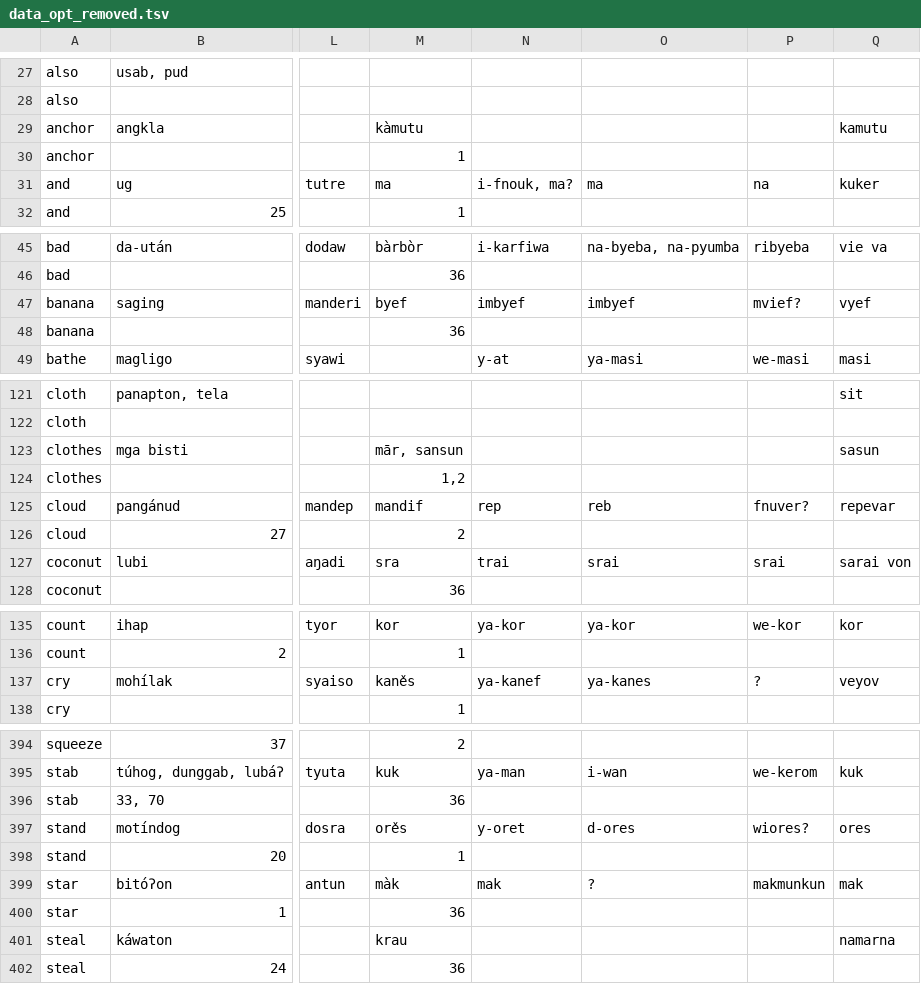
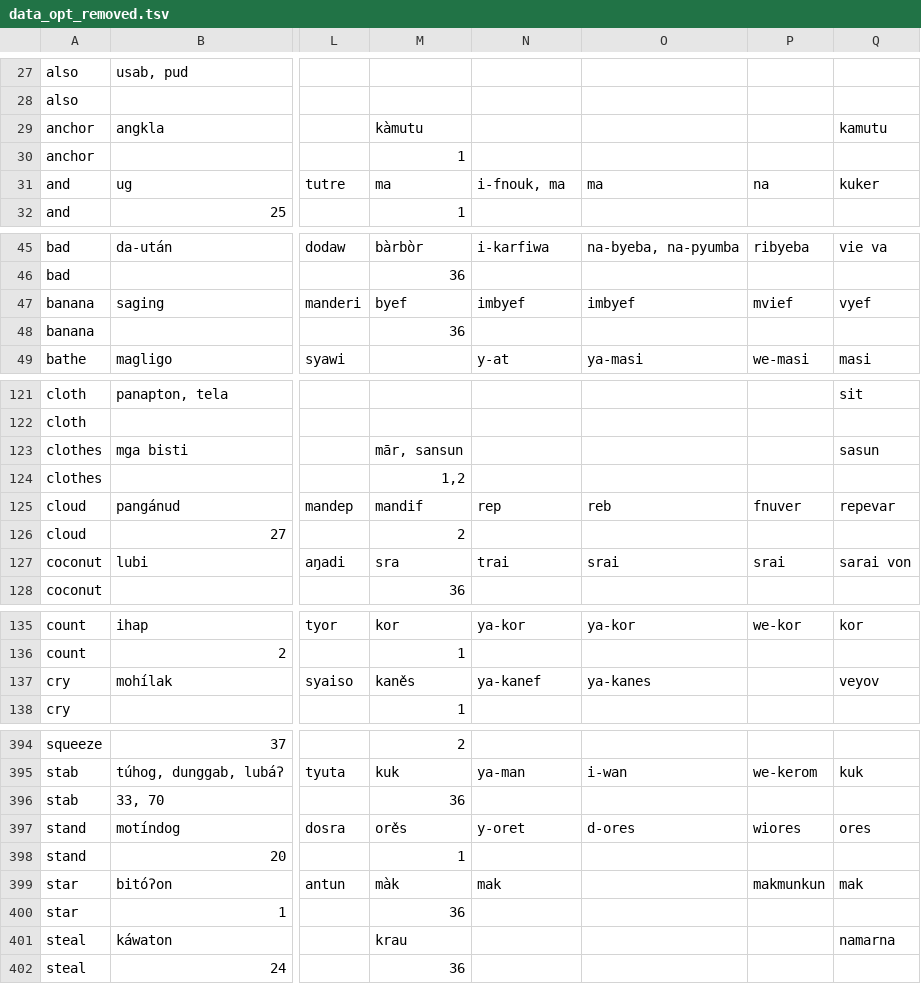
Before and after one commit to EAGasser/SHWNGlex, a TSV file: raw/data_opt_removed.tsv, drawn as a sheet; only a part is shown, gaps mark what is left out; the diff covers the shown part only; the diff names each change by its address in the sheet, - before the commit and + after, or states it on an @@ line.

```diff
--- a/raw/data_opt_removed.tsv
+++ b/raw/data_opt_removed.tsv
-N31: i-fnouk, ma?
+N31: i-fnouk, ma
-P47: mvief?
+P47: mvief
-P125: fnuver?
+P125: fnuver
-P137: ?
+P137: (empty)
-P397: wiores?
+P397: wiores
-O399: ?
+O399: (empty)
```
Also changed, not shown: 44 edited cells elsewhere in this file, 1 other file.
